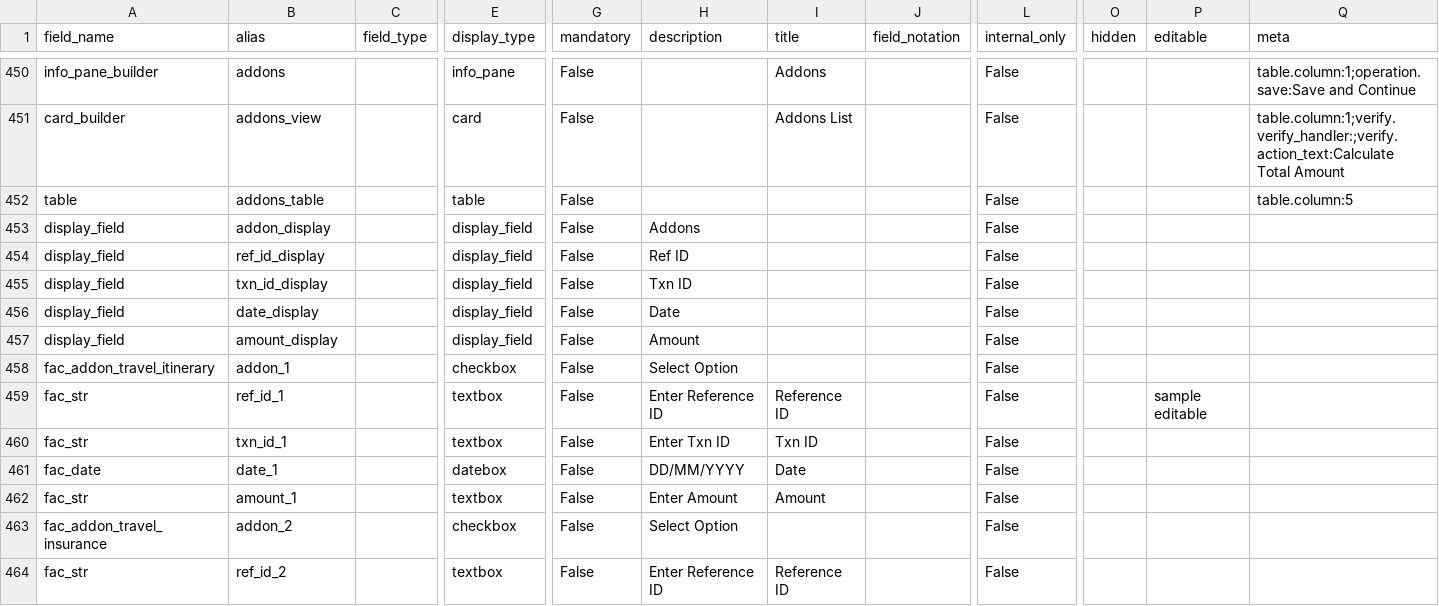
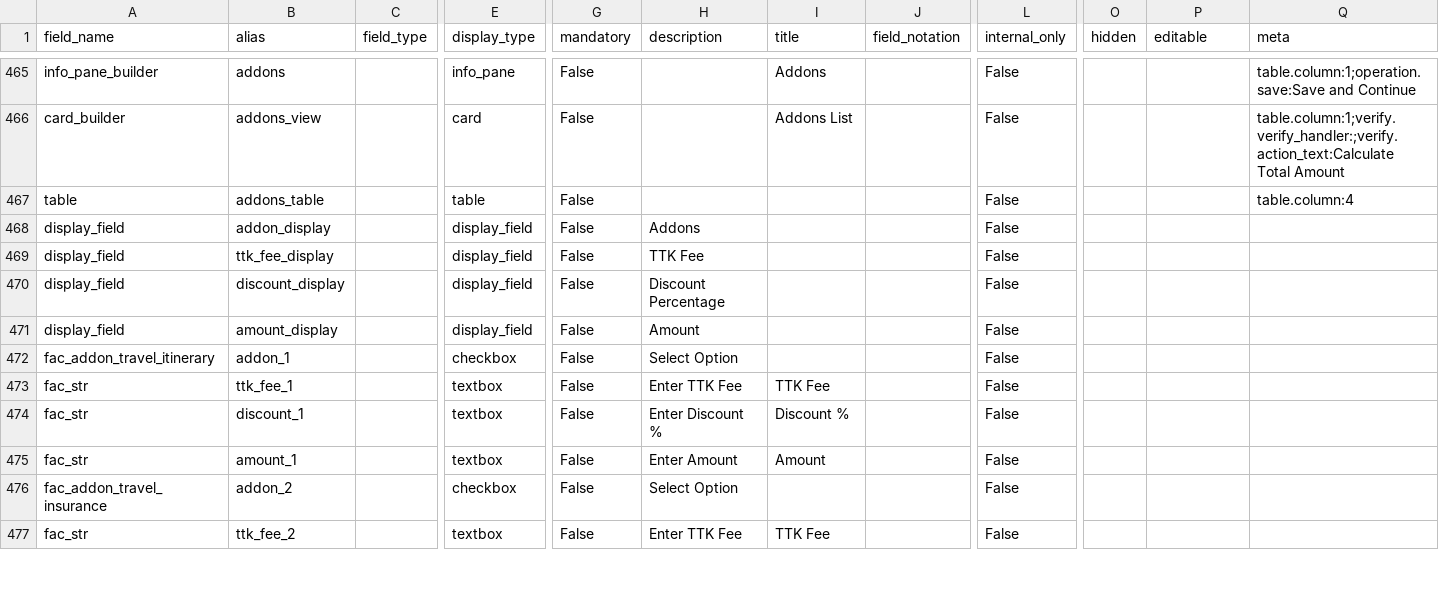
Before and after one commit to lyikadmin/lyik_ttk, a CSV file: deployment/forms/TtkForm.csv, drawn as a sheet; only a part is shown, gaps mark what is left out; removed rows and columns are numbered as before the commit, all else as after; rows hold the shown columns only; the diff covers the shown part only; the diff names each change by its address in the sheet, - before the commit and + after, or states it on an @@ line.

Commit message:
feat: Update fields and form

```diff
--- a/deployment/forms/TtkForm.csv
+++ b/deployment/forms/TtkForm.csv
-Q467 (meta): table.column:5
+Q467 (meta): table.column:4
-B469 (alias): ref_id_display
+B469 (alias): ttk_fee_display
-H469 (description): Ref ID
+H469 (description): TTK Fee
-B470 (alias): txn_id_display
+B470 (alias): discount_display
-H470 (description): Txn ID
+H470 (description): Discount Percentage
-row 456: display_field | date_display |  | display_field | False | Date |  |  | False
-B473 (alias): ref_id_1
+B473 (alias): ttk_fee_1
-H473 (description): Enter Reference ID
+H473 (description): Enter TTK Fee
-I473 (title): Reference ID
+I473 (title): TTK Fee
-P473 (editable): sample editable
+P473 (editable): (empty)
-B474 (alias): txn_id_1
+B474 (alias): discount_1
-H474 (description): Enter Txn ID
+H474 (description): Enter Discount %
-I474 (title): Txn ID
+I474 (title): Discount %
-row 461: fac_date | date_1 |  | datebox | False | DD/MM/YYYY | Date |  | False
-B477 (alias): ref_id_2
+B477 (alias): ttk_fee_2
-H477 (description): Enter Reference ID
+H477 (description): Enter TTK Fee
-I477 (title): Reference ID
+I477 (title): TTK Fee
```
Also changed, not shown: 15 added rows, 3 removed rows and 15 edited cells elsewhere in this file, 1 other file.
